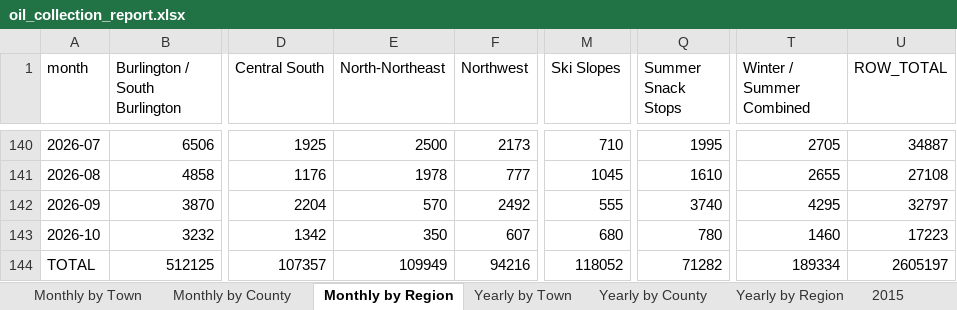
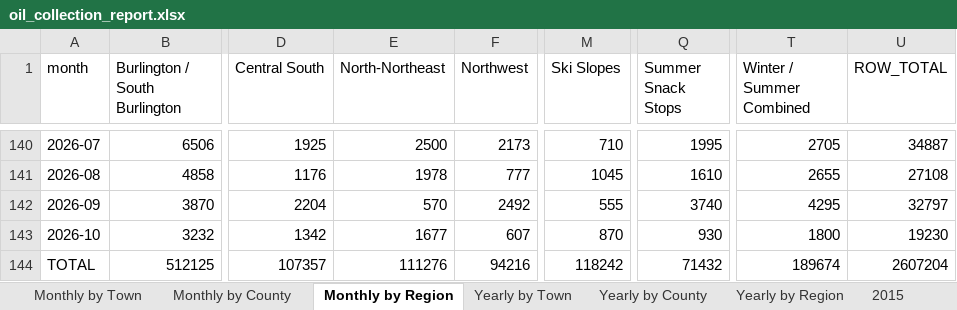
Before and after one commit to burnssargent-eng/blackbear_dashboard, an Excel workbook: oil_collection_report.xlsx, sheet Monthly by Region, drawn as a sheet; only a part is shown, gaps mark what is left out; values as stored, in another font and other column widths than the file's, no borders; the diff names each change by its address in the sheet, - before the commit and + after, or states it on an @@ line.

```diff
--- a/oil_collection_report.xlsx (sheet Monthly by Region)
+++ b/oil_collection_report.xlsx (sheet Monthly by Region)
-E143 (North-Northeast): 350
+E143 (North-Northeast): 1677
-M143 (Ski Slopes): 680
+M143 (Ski Slopes): 870
-Q143 (Summer Snack Stops): 780
+Q143 (Summer Snack Stops): 930
-T143 (Winter / Summer Combined): 1460
+T143 (Winter / Summer Combined): 1800
-U143 (ROW_TOTAL): 17223
+U143 (ROW_TOTAL): 19230
-E144 (North-Northeast): 109949
+E144 (North-Northeast): 111276
-M144 (Ski Slopes): 118052
+M144 (Ski Slopes): 118242
-Q144 (Summer Snack Stops): 71282
+Q144 (Summer Snack Stops): 71432
-T144 (Winter / Summer Combined): 189334
+T144 (Winter / Summer Combined): 189674
-U144 (ROW_TOTAL): 2605197
+U144 (ROW_TOTAL): 2607204
```
Also changed, not shown: sheet 2026, sheet Yearly by Region, sheet Yearly by Town, sheet Monthly by Town, sheet Yearly by County, sheet Summer Snack Stops, 15 more sheets, other sheet tabs, 11 other files.
